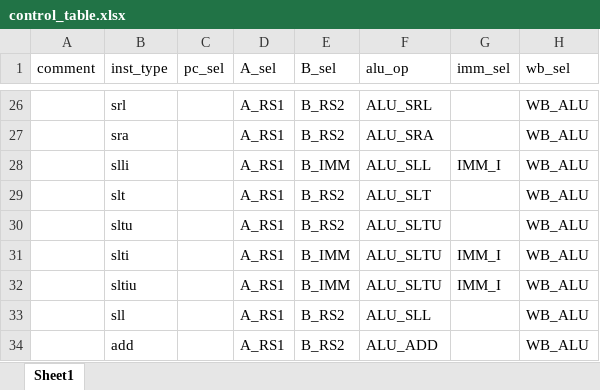
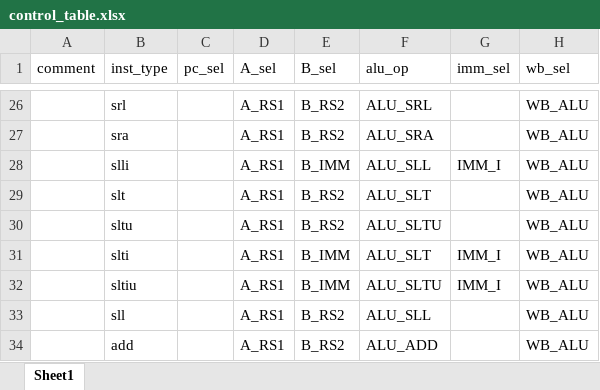
Before and after one commit to EPTansuo/ysyx_tapeout, an Excel workbook: npc/tools/control_gen/control_table.xlsx, sheet Sheet1, drawn as a sheet; only a part is shown, gaps mark what is left out; values as stored, in another font and other column widths than the file's, no borders; the diff names each change by its address in the sheet, - before the commit and + after, or states it on an @@ line.

```diff
--- a/npc/tools/control_gen/control_table.xlsx (sheet Sheet1)
+++ b/npc/tools/control_gen/control_table.xlsx (sheet Sheet1)
-F31 (alu_op): ALU_SLTU
+F31 (alu_op): ALU_SLT
```
Also changed, not shown: 1 other file.
